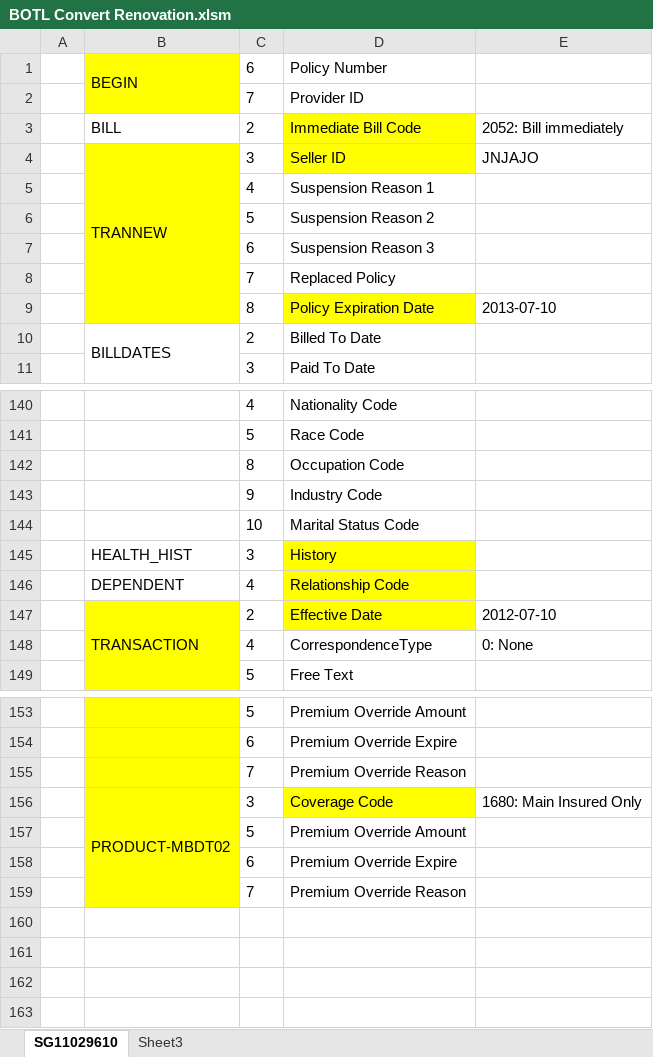
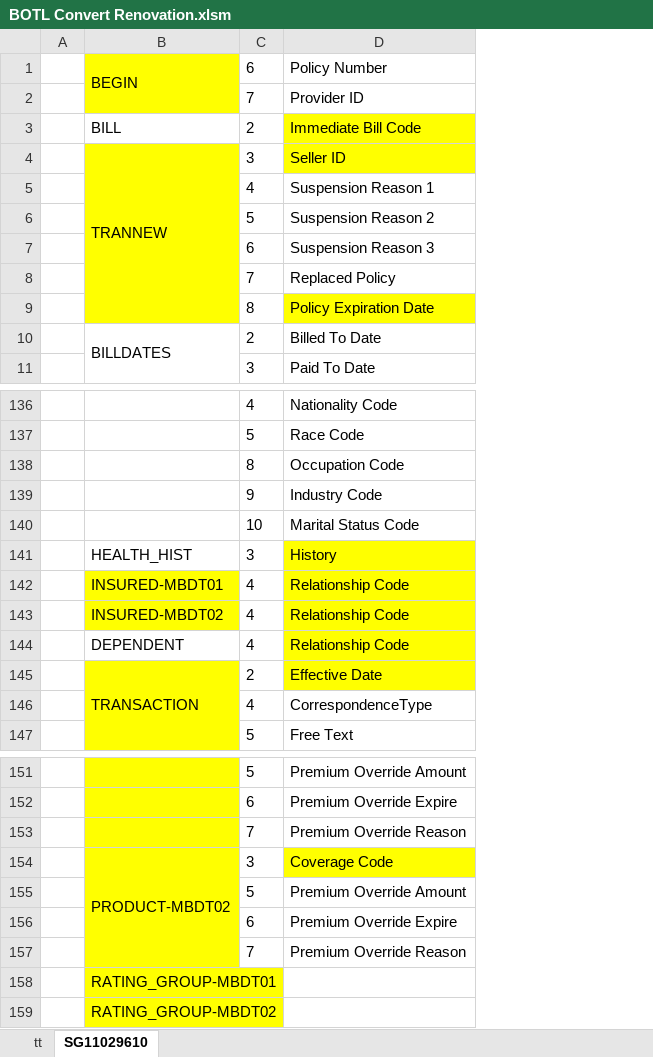
Before and after one commit to boyshawn/BOTL-Convert, an Excel workbook: System 6 Renovation Working Files/BOTL Convert Renovation.xlsm, sheet SG11029610, drawn as a sheet; only a part is shown, gaps mark what is left out; values as stored, in another font and other column widths than the file's, no borders; removed rows and columns are numbered as before the commit, all else as after; the diff covers the shown part only; the diff names each change by its address in the sheet, - before the commit and + after, or states it on an @@ line.

```diff
--- a/System 6 Renovation Working Files/BOTL Convert Renovation.xlsm (sheet SG11029610)
+++ b/System 6 Renovation Working Files/BOTL Convert Renovation.xlsm (sheet SG11029610)
-sheet tab: Sheet3
+sheet tab: tt
@@ sheet tab order changed: tt | SG11029610 @@
-column E, rows 3-9: 2052: Bill immediately | JNJAJO |  |  |  |  | 2013-07-10; rows 147-148: 2012-07-10 | 0: None; row 156: 1680: Main Insured Only
+row 142:  | INSURED-MBDT01 | 4 | Relationship Code
+row 143:  | INSURED-MBDT02 | 4 | Relationship Code
+row 158:  | RATING_GROUP-MBDT01
+row 159:  | RATING_GROUP-MBDT02
```
Also changed, not shown: 6 added rows, 10 removed rows and 2 edited cells elsewhere in this sheet, sheet tt.
